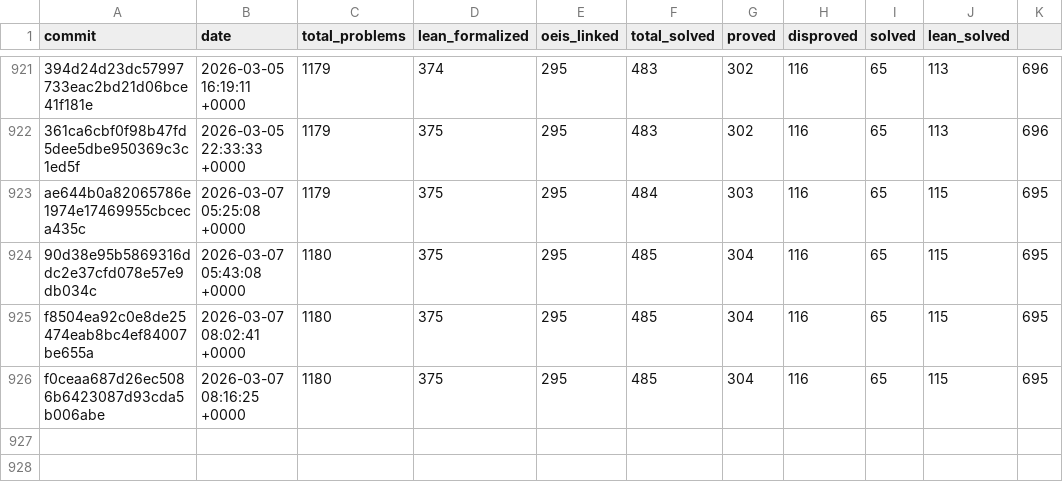
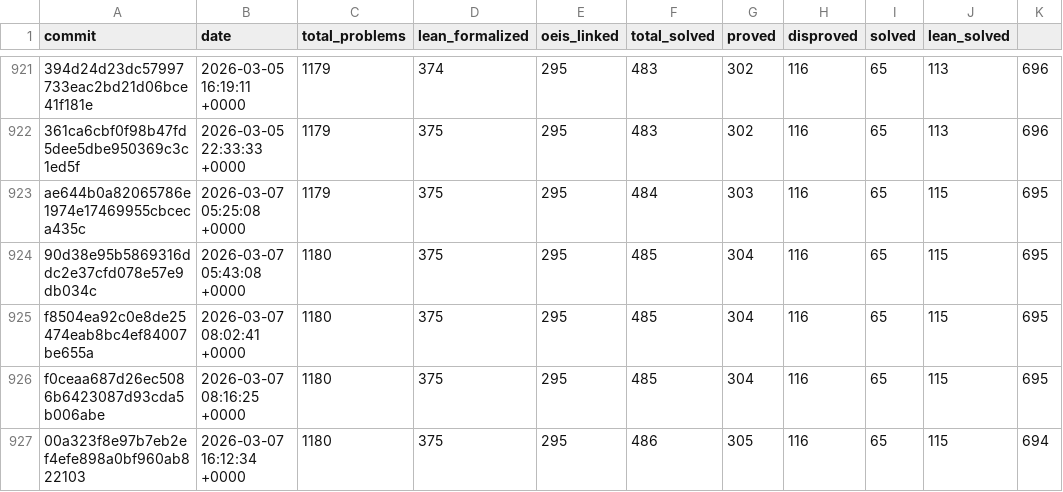
Before and after one commit to teorth/erdosproblems, a CSV file: data/statistics_history.csv, drawn as a sheet; only a part is shown, gaps mark what is left out.

```diff
--- a/data/statistics_history.csv
+++ b/data/statistics_history.csv
@@ -926 +926,2 @@ f8504ea92c0e8de25474eab8bc4ef84007be655a,2026-03-07 08:02:41 +0000,1180,375,295,
 f0ceaa687d26ec5086b6423087d93cda5b006abe,2026-03-07 08:16:25 +0000,1180,375,295,485,304,116,65,115,695
+00a323f8e97b7eb2ef4efe898a0bf960ab822103,2026-03-07 16:12:34 +0000,1180,375,295,486,305,116,65,115,694
```
Also changed, not shown: 3 other files.
